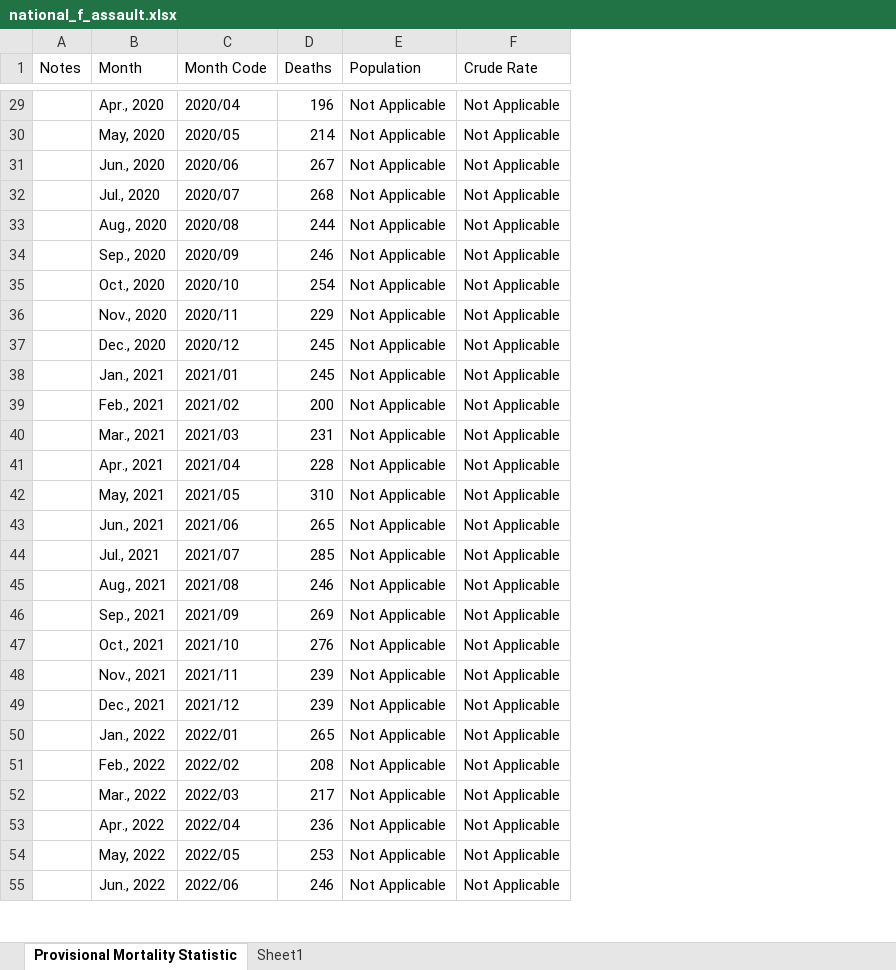
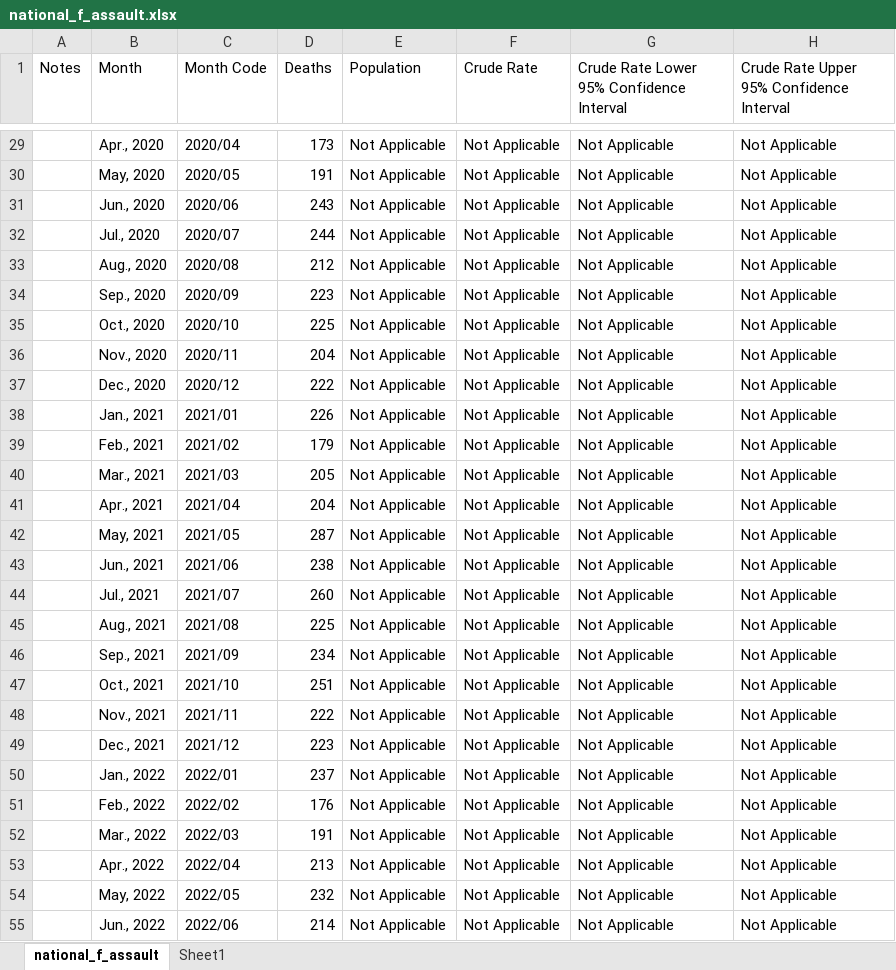
Before and after one commit to ainsleylotito/TexasMortality, an Excel workbook: RawData/national_f_assault.xlsx, sheet national_f_assault, drawn as a sheet; only a part is shown, gaps mark what is left out; values as stored, in another font and other column widths than the file's, no borders; the diff covers the shown part only; the diff names each change by its address in the sheet, - before the commit and + after, or states it on an @@ line.

```diff
--- a/RawData/national_f_assault.xlsx (sheet national_f_assault)
+++ b/RawData/national_f_assault.xlsx (sheet national_f_assault)
-sheet tab: Provisional Mortality Statistic
+sheet tab: national_f_assault
+column G, row 1: Crude Rate Lower 95% Confidence Interval; rows 29-55: all Not Applicable
+column H, row 1: Crude Rate Upper 95% Confidence Interval; rows 29-55: all Not Applicable
-D29 (Deaths): 196
+D29 (Deaths): 173
-D30 (Deaths): 214
+D30 (Deaths): 191
-D31 (Deaths): 267
+D31 (Deaths): 243
-D32 (Deaths): 268
+D32 (Deaths): 244
-D33 (Deaths): 244
+D33 (Deaths): 212
-D34 (Deaths): 246
+D34 (Deaths): 223
-D35 (Deaths): 254
+D35 (Deaths): 225
-D36 (Deaths): 229
+D36 (Deaths): 204
-D37 (Deaths): 245
+D37 (Deaths): 222
-D38 (Deaths): 245
+D38 (Deaths): 226
-D39 (Deaths): 200
+D39 (Deaths): 179
-D40 (Deaths): 231
+D40 (Deaths): 205
-D41 (Deaths): 228
+D41 (Deaths): 204
-D42 (Deaths): 310
+D42 (Deaths): 287
-D43 (Deaths): 265
+D43 (Deaths): 238
-D44 (Deaths): 285
+D44 (Deaths): 260
-D45 (Deaths): 246
+D45 (Deaths): 225
-D46 (Deaths): 269
+D46 (Deaths): 234
-D47 (Deaths): 276
+D47 (Deaths): 251
-D48 (Deaths): 239
+D48 (Deaths): 222
-D49 (Deaths): 239
+D49 (Deaths): 223
-D50 (Deaths): 265
+D50 (Deaths): 237
-D51 (Deaths): 208
+D51 (Deaths): 176
-D52 (Deaths): 217
+D52 (Deaths): 191
-D53 (Deaths): 236
+D53 (Deaths): 213
-D54 (Deaths): 253
+D54 (Deaths): 232
-D55 (Deaths): 246
+D55 (Deaths): 214
```
Also changed, not shown: 85 edited cells elsewhere in this sheet, sheet Sheet1, 3 other files.
